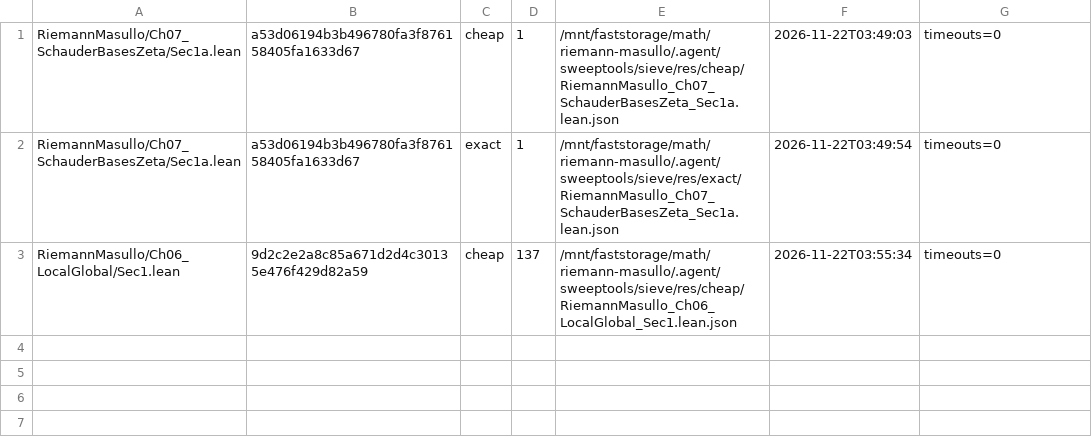
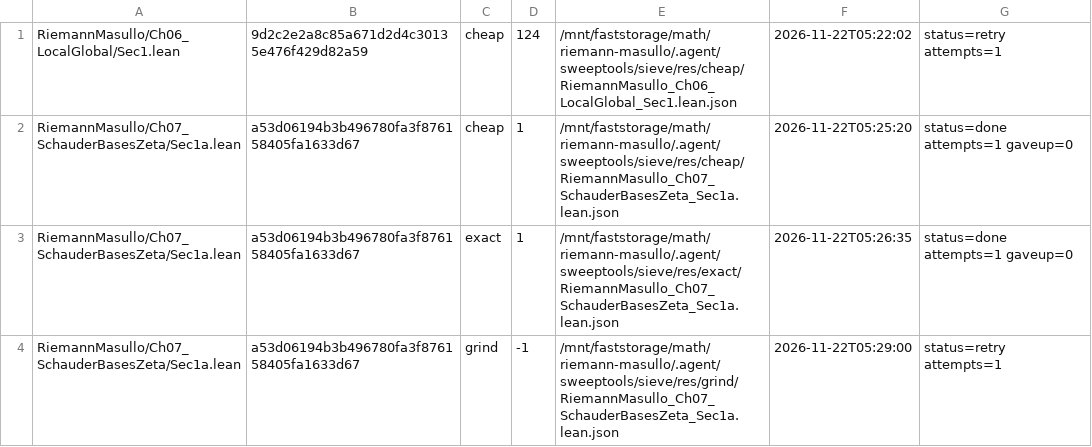
Before and after one commit to LeoVerto/riemann-masullo, a TSV file: coordination/sieve/swept.tsv, drawn as a sheet.

```diff
--- a/coordination/sieve/swept.tsv
+++ b/coordination/sieve/swept.tsv
@@ -1,3 +1,4 @@
-RiemannMasullo/Ch07_SchauderBasesZeta/Sec1a.lean	a53d06194b3b496780fa3f876158405fa1633d67	cheap	1	/mnt/faststorage/math/riemann-masullo/.agent/sweeptools/sieve/res/cheap/RiemannMasullo_Ch07_SchauderBasesZeta_Sec1a.lean.json	2026-11-22T03:49:03	timeouts=0
-RiemannMasullo/Ch07_SchauderBasesZeta/Sec1a.lean	a53d06194b3b496780fa3f876158405fa1633d67	exact	1	/mnt/faststorage/math/riemann-masullo/.agent/sweeptools/sieve/res/exact/RiemannMasullo_Ch07_SchauderBasesZeta_Sec1a.lean.json	2026-11-22T03:49:54	timeouts=0
-RiemannMasullo/Ch06_LocalGlobal/Sec1.lean	9d2c2e2a8c85a671d2d4c30135e476f429d82a59	cheap	137	/mnt/faststorage/math/riemann-masullo/.agent/sweeptools/sieve/res/cheap/RiemannMasullo_Ch06_LocalGlobal_Sec1.lean.json	2026-11-22T03:55:34	timeouts=0
+RiemannMasullo/Ch06_LocalGlobal/Sec1.lean	9d2c2e2a8c85a671d2d4c30135e476f429d82a59	cheap	124	/mnt/faststorage/math/riemann-masullo/.agent/sweeptools/sieve/res/cheap/RiemannMasullo_Ch06_LocalGlobal_Sec1.lean.json	2026-11-22T05:22:02	status=retry attempts=1
+RiemannMasullo/Ch07_SchauderBasesZeta/Sec1a.lean	a53d06194b3b496780fa3f876158405fa1633d67	cheap	1	/mnt/faststorage/math/riemann-masullo/.agent/sweeptools/sieve/res/cheap/RiemannMasullo_Ch07_SchauderBasesZeta_Sec1a.lean.json	2026-11-22T05:25:20	status=done attempts=1 gaveup=0
+RiemannMasullo/Ch07_SchauderBasesZeta/Sec1a.lean	a53d06194b3b496780fa3f876158405fa1633d67	exact	1	/mnt/faststorage/math/riemann-masullo/.agent/sweeptools/sieve/res/exact/RiemannMasullo_Ch07_SchauderBasesZeta_Sec1a.lean.json	2026-11-22T05:26:35	status=done attempts=1 gaveup=0
+RiemannMasullo/Ch07_SchauderBasesZeta/Sec1a.lean	a53d06194b3b496780fa3f876158405fa1633d67	grind	-1	/mnt/faststorage/math/riemann-masullo/.agent/sweeptools/sieve/res/grind/RiemannMasullo_Ch07_SchauderBasesZeta_Sec1a.lean.json	2026-11-22T05:29:00	status=retry attempts=1
```
Also changed, not shown: coordination/shortlist/latest.tsv, 15 other files.
